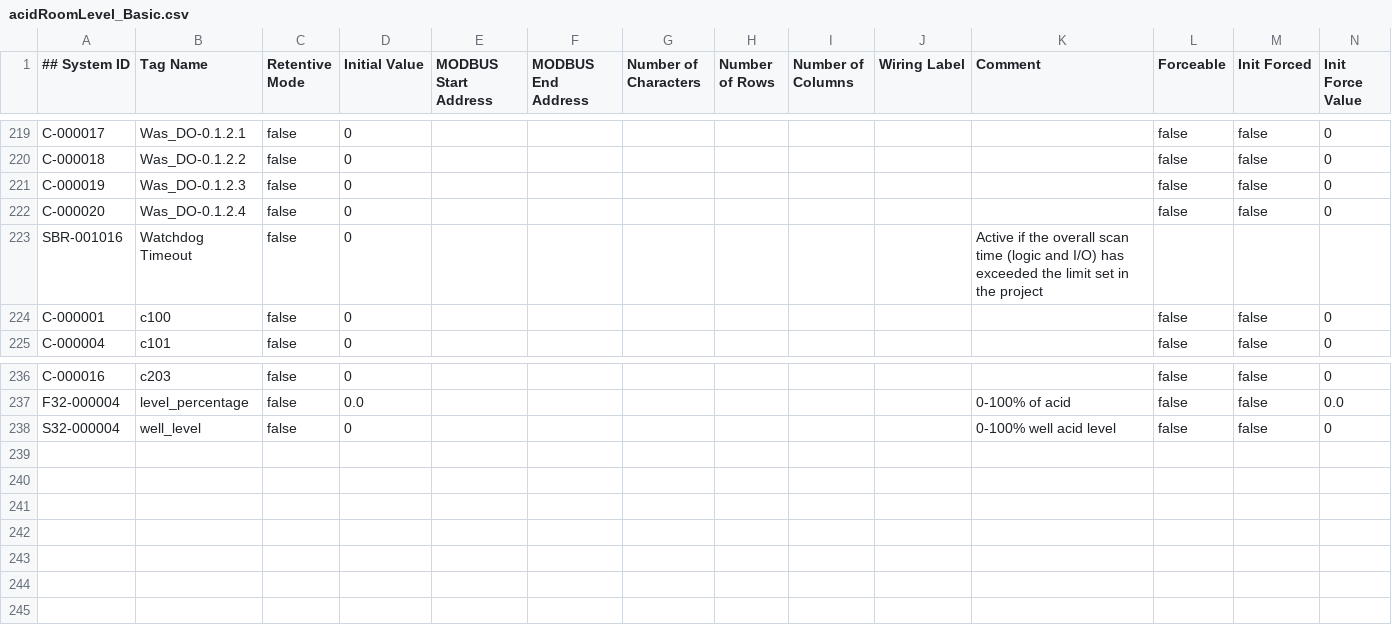
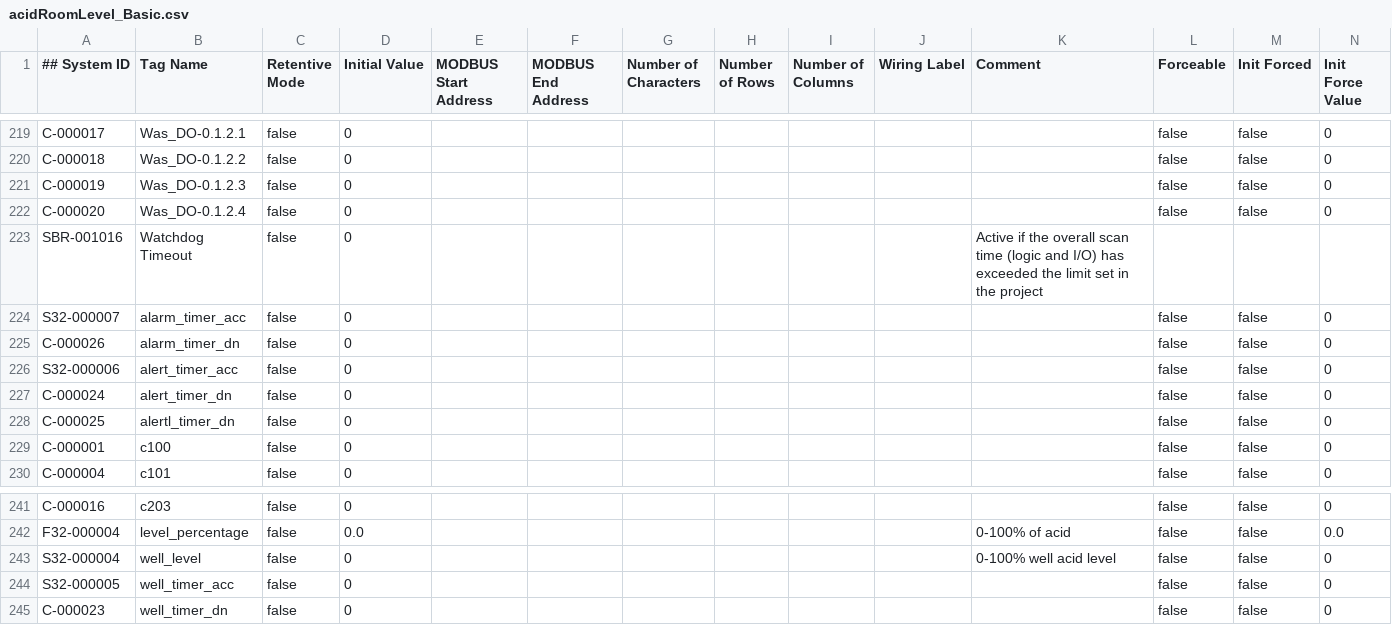
Before and after one commit to charlesFreeman63122/proSuitePLC, a CSV file: acidRoomLevel_Basic.csv, drawn as a sheet; only a part is shown, gaps mark what is left out.

```diff
--- a/acidRoomLevel_Basic.csv
+++ b/acidRoomLevel_Basic.csv
@@ -223,2 +223,7 @@ C-000020,"Was_DO-0.1.2.4",false,"0",,,,,,,,false,false,"0"
 SBR-001016,"Watchdog Timeout",false,"0",,,,,,,"Active if the overall scan time (logic and I/O) has exceeded the limit set in the project",,,
+S32-000007,"alarm_timer_acc",false,"0",,,,,,,,false,false,"0"
+C-000026,"alarm_timer_dn",false,"0",,,,,,,,false,false,"0"
+S32-000006,"alert_timer_acc",false,"0",,,,,,,,false,false,"0"
+C-000024,"alert_timer_dn",false,"0",,,,,,,,false,false,"0"
+C-000025,"alertl_timer_dn",false,"0",,,,,,,,false,false,"0"
 C-000001,"c100",false,"0",,,,,,,,false,false,"0"
@@ -238 +243,3 @@ F32-000004,"level_percentage",false,"0.0",,,,,,,"0-100% of acid",false,false,"0.
 S32-000004,"well_level",false,"0",,,,,,,"0-100% well acid level",false,false,"0"
+S32-000005,"well_timer_acc",false,"0",,,,,,,,false,false,"0"
+C-000023,"well_timer_dn",false,"0",,,,,,,,false,false,"0"
```
Also changed, not shown: acidRoomLevel_Extended.csv, 1 other file.
